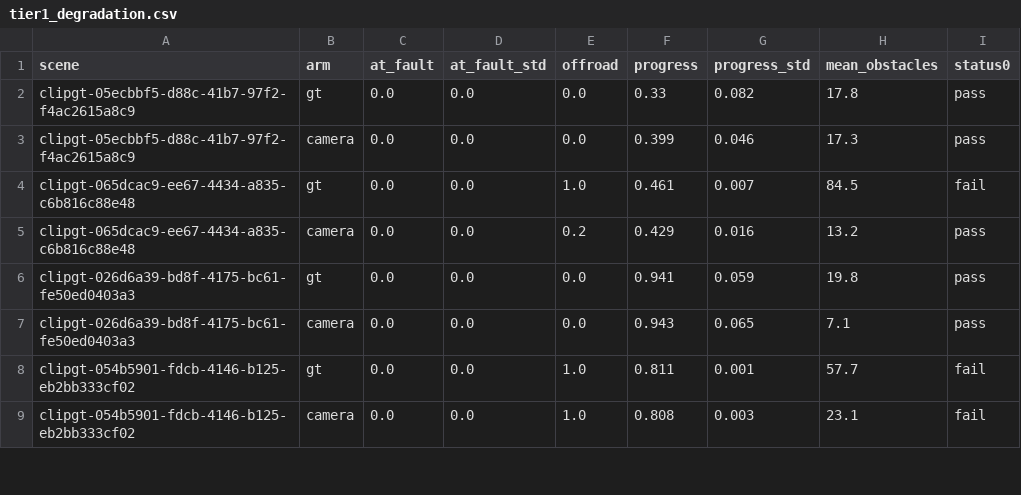
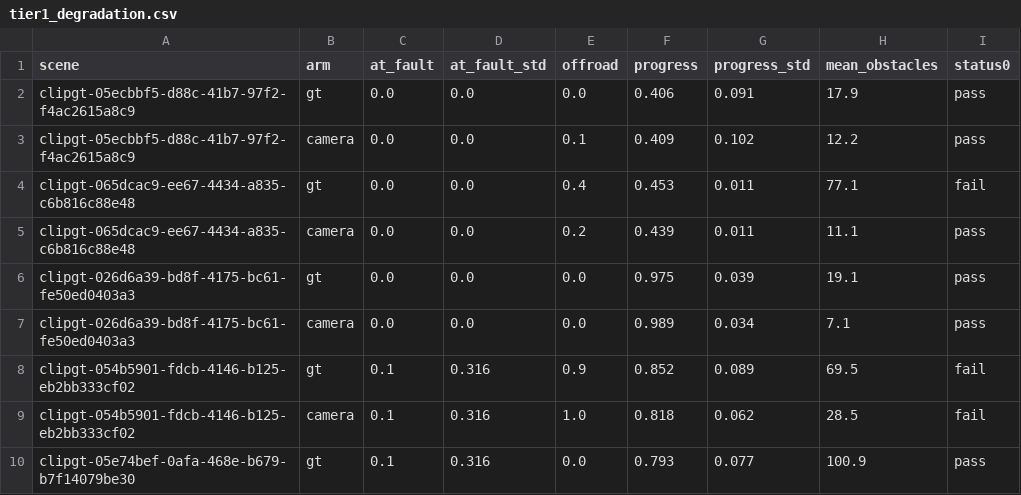
Before and after one commit to matthewhamilton3141/shield-in-alpasim, a CSV file: results/tier1_degradation.csv, drawn as a sheet; only a part is shown; the diff covers the shown part only.

```diff
--- a/results/tier1_degradation.csv
+++ b/results/tier1_degradation.csv
@@ -1,9 +1,10 @@
 scene,arm,at_fault,at_fault_std,offroad,progress,progress_std,mean_obstacles,status0
-clipgt-05ecbbf5-d88c-41b7-97f2-f4ac2615a8c9,gt,0.0,0.0,0.0,0.33,0.082,17.8,pass
-clipgt-05ecbbf5-d88c-41b7-97f2-f4ac2615a8c9,camera,0.0,0.0,0.0,0.399,0.046,17.3,pass
-clipgt-065dcac9-ee67-4434-a835-c6b816c88e48,gt,0.0,0.0,1.0,0.461,0.007,84.5,fail
-clipgt-065dcac9-ee67-4434-a835-c6b816c88e48,camera,0.0,0.0,0.2,0.429,0.016,13.2,pass
-clipgt-026d6a39-bd8f-4175-bc61-fe50ed0403a3,gt,0.0,0.0,0.0,0.941,0.059,19.8,pass
-clipgt-026d6a39-bd8f-4175-bc61-fe50ed0403a3,camera,0.0,0.0,0.0,0.943,0.065,7.1,pass
-clipgt-054b5901-fdcb-4146-b125-eb2bb333cf02,gt,0.0,0.0,1.0,0.811,0.001,57.7,fail
-clipgt-054b5901-fdcb-4146-b125-eb2bb333cf02,camera,0.0,0.0,1.0,0.808,0.003,23.1,fail
+clipgt-05ecbbf5-d88c-41b7-97f2-f4ac2615a8c9,gt,0.0,0.0,0.0,0.406,0.091,17.9,pass
+clipgt-05ecbbf5-d88c-41b7-97f2-f4ac2615a8c9,camera,0.0,0.0,0.1,0.409,0.102,12.2,pass
+clipgt-065dcac9-ee67-4434-a835-c6b816c88e48,gt,0.0,0.0,0.4,0.453,0.011,77.1,fail
+clipgt-065dcac9-ee67-4434-a835-c6b816c88e48,camera,0.0,0.0,0.2,0.439,0.011,11.1,pass
+clipgt-026d6a39-bd8f-4175-bc61-fe50ed0403a3,gt,0.0,0.0,0.0,0.975,0.039,19.1,pass
+clipgt-026d6a39-bd8f-4175-bc61-fe50ed0403a3,camera,0.0,0.0,0.0,0.989,0.034,7.1,pass
+clipgt-054b5901-fdcb-4146-b125-eb2bb333cf02,gt,0.1,0.316,0.9,0.852,0.089,69.5,fail
+clipgt-054b5901-fdcb-4146-b125-eb2bb333cf02,camera,0.1,0.316,1.0,0.818,0.062,28.5,fail
+clipgt-05e74bef-0afa-468e-b679-b7f14079be30,gt,0.1,0.316,0.0,0.793,0.077,100.9,pass
```
Also changed, not shown: 1 added row, 2 removed rows and 34 edited cells elsewhere in this file, 10 other files.
